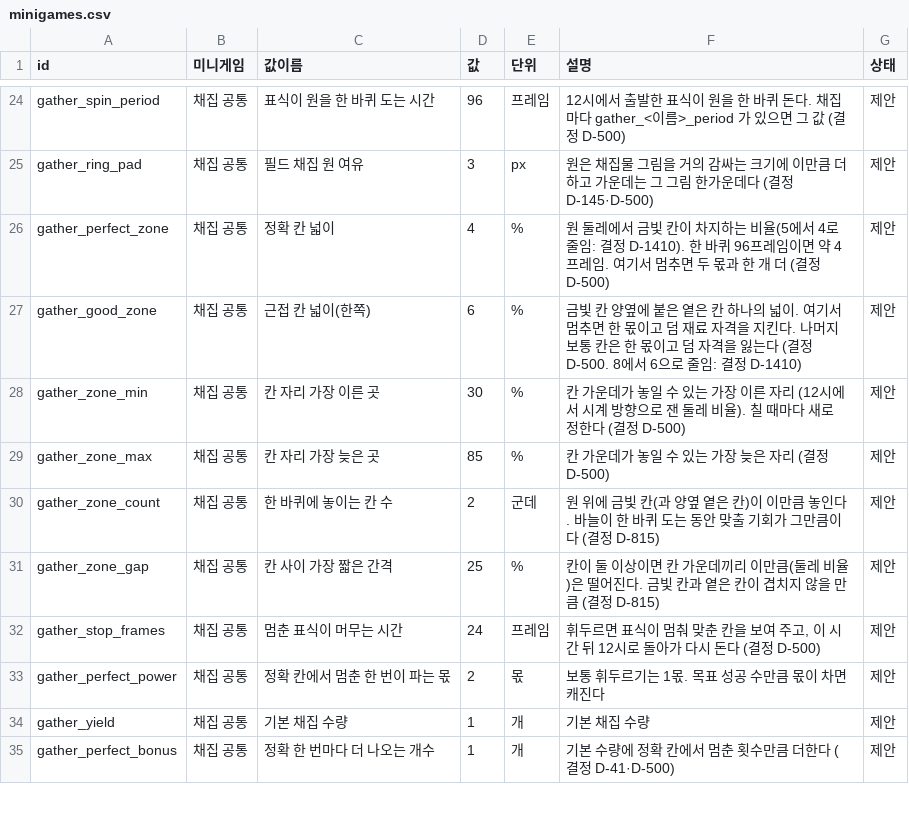
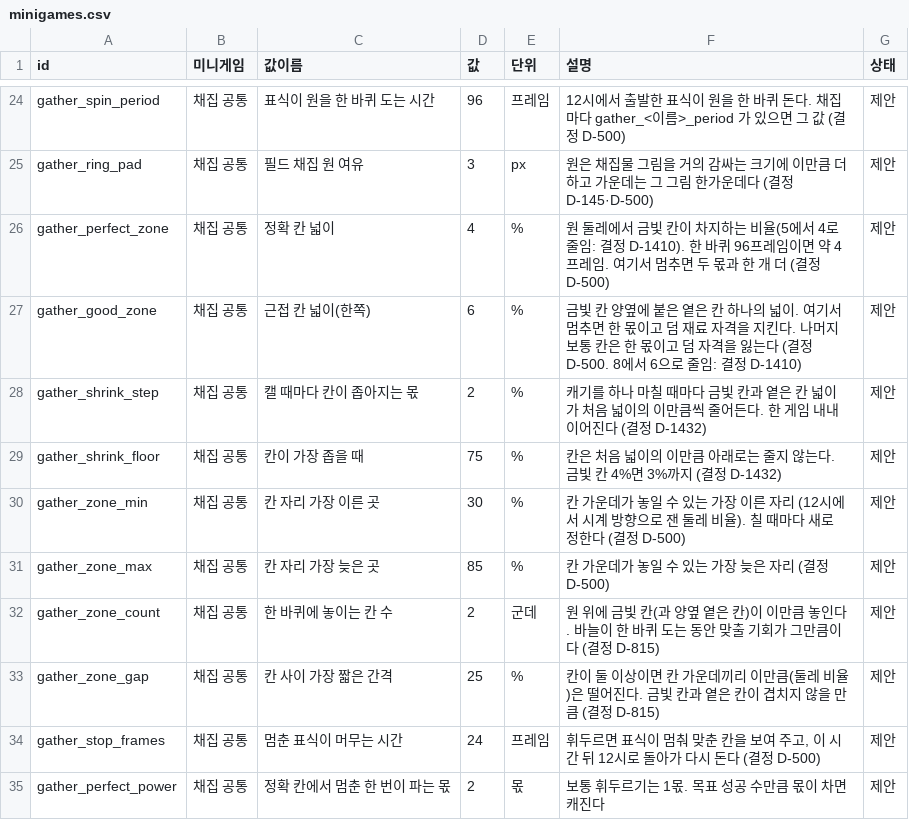
Before and after one commit to MATTTTJ/PACKOON, a CSV file: design/data/minigames.csv, drawn as a sheet; only a part is shown, gaps mark what is left out; the shorter side is filled out with more unchanged rows; the diff names each change by its address in the sheet, - before the commit and + after, or states it on an @@ line.

```diff
--- a/design/data/minigames.csv
+++ b/design/data/minigames.csv
+row 28: gather_shrink_step | 채집 공통 | 캘 때마다 칸이 좁아지는 몫 | 2 | % | 캐기를 하나 마칠 때마다 금빛 칸과 옅은 칸 넓이가 처음 넓이의 이만큼씩 줄어든다. 한 게임 내내 이어진다 (결정 D-1432) | 제안
+row 29: gather_shrink_floor | 채집 공통 | 칸이 가장 좁을 때 | 75 | % | 칸은 처음 넓이의 이만큼 아래로는 줄지 않는다. 금빛 칸 4%면 3%까지 (결정 D-1432) | 제안
```
Also changed, not shown: design/data/decisions.csv, design/data/notebook.csv, 9 other files.
